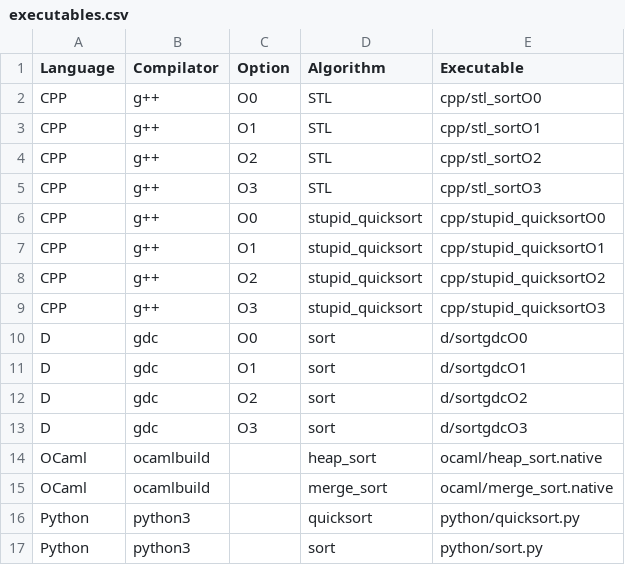
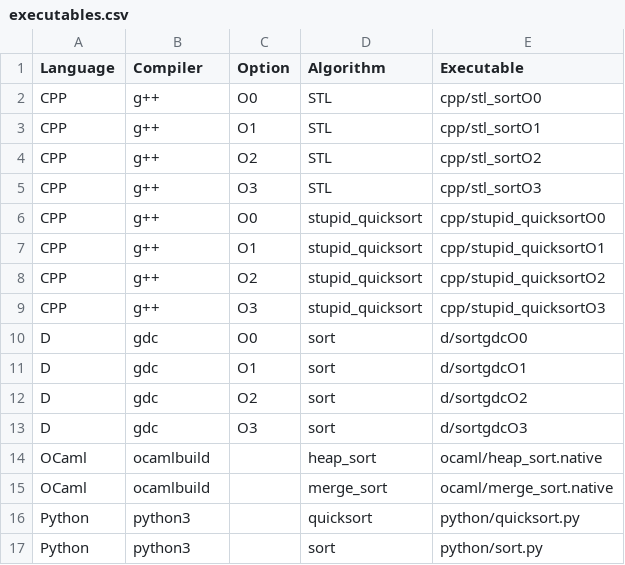
Before and after one commit to rmonat/ER01, a CSV file: sortalgo/executables.csv, drawn as a sheet.

Commit message:
typo correction

```diff
--- a/sortalgo/executables.csv
+++ b/sortalgo/executables.csv
@@ -1,2 +1,2 @@
-Language, Compilator, Option, Algorithm, Executable
+Language, Compiler, Option, Algorithm, Executable
 CPP, g++, O0, STL, cpp/stl_sortO0
```
